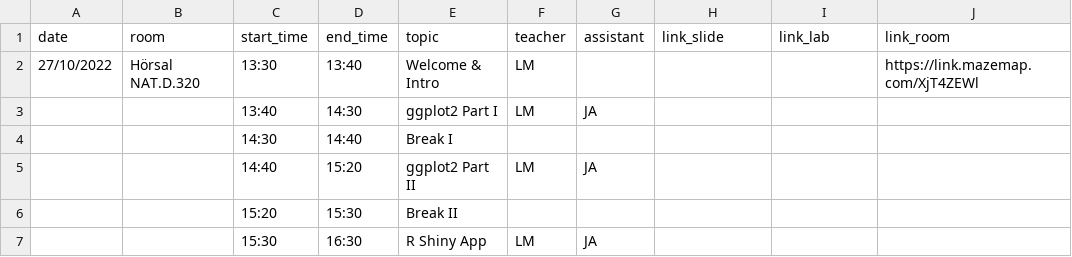
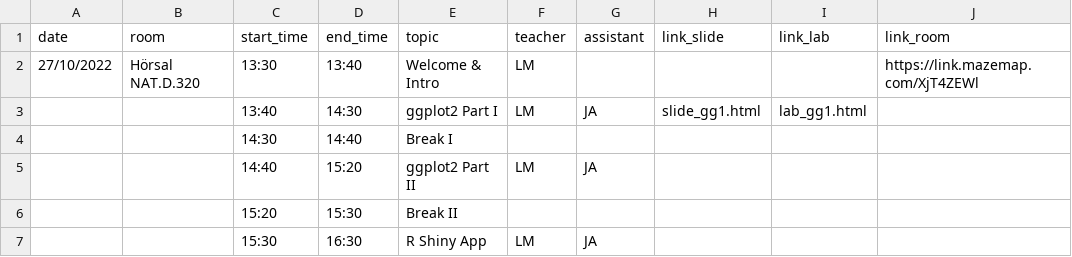
Before and after one commit to NBISweden/workshop-data-visualization-r, a CSV file: schedule.csv, drawn as a sheet.

Commit message:
slide 1 uploaded

```diff
--- a/schedule.csv
+++ b/schedule.csv
@@ -2,3 +2,3 @@ date;room;start_time;end_time;topic;teacher;assistant;link_slide;link_lab;link_r
 27/10/2022;Hörsal NAT.D.320;13:30;13:40;Welcome & Intro;LM;;;;https://link.mazemap.com/XjT4ZEWl
-;;13:40;14:30;ggplot2 Part I;LM;JA;;;
+;;13:40;14:30;ggplot2 Part I;LM;JA;slide_gg1.html;lab_gg1.html;
 ;;14:30;14:40;Break I;;;;;
```
Also changed, not shown: 1 other file.
